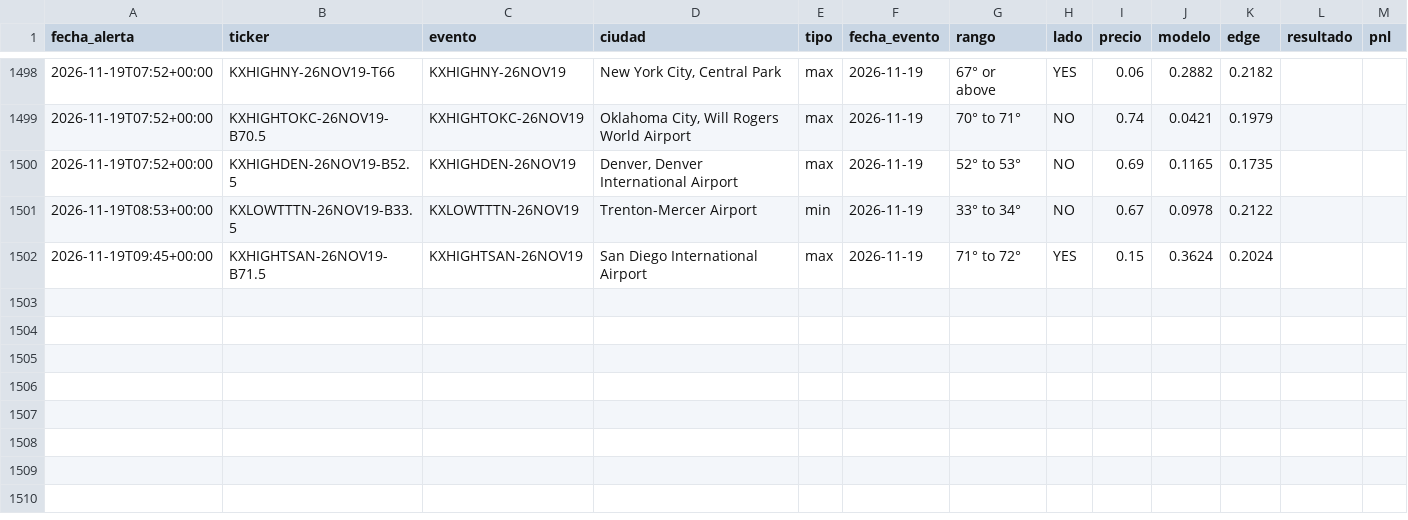
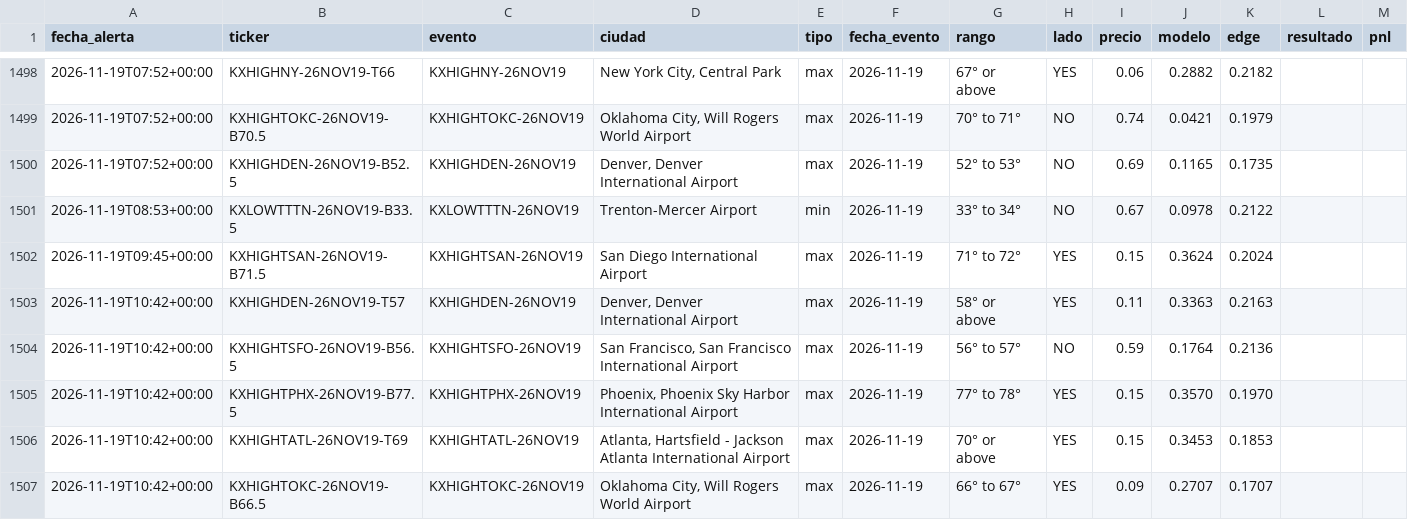
Before and after one commit to juanpablowallstreet-tech/climateradar, a CSV file: estado/alertas.csv, drawn as a sheet; only a part is shown, gaps mark what is left out.

Commit message:
estado radar

```diff
--- a/estado/alertas.csv
+++ b/estado/alertas.csv
@@ -1502 +1502,6 @@ fecha_alerta,ticker,evento,ciudad,tipo,fecha_evento,rango,lado,precio,modelo,edg
 2026-11-19T09:45+00:00,KXHIGHTSAN-26NOV19-B71.5,KXHIGHTSAN-26NOV19,San Diego International Airport,max,2026-11-19,71° to 72°,YES,0.15,0.3624,0.2024,,
+2026-11-19T10:42+00:00,KXHIGHDEN-26NOV19-T57,KXHIGHDEN-26NOV19,"Denver, Denver International Airport",max,2026-11-19,58° or above,YES,0.11,0.3363,0.2163,,
+2026-11-19T10:42+00:00,KXHIGHTSFO-26NOV19-B56.5,KXHIGHTSFO-26NOV19,"San Francisco, San Francisco International Airport",max,2026-11-19,56° to 57°,NO,0.59,0.1764,0.2136,,
+2026-11-19T10:42+00:00,KXHIGHTPHX-26NOV19-B77.5,KXHIGHTPHX-26NOV19,"Phoenix, Phoenix Sky Harbor International Airport",max,2026-11-19,77° to 78°,YES,0.15,0.3570,0.1970,,
+2026-11-19T10:42+00:00,KXHIGHTATL-26NOV19-T69,KXHIGHTATL-26NOV19,"Atlanta, Hartsfield - Jackson Atlanta International Airport",max,2026-11-19,70° or above,YES,0.15,0.3453,0.1853,,
+2026-11-19T10:42+00:00,KXHIGHTOKC-26NOV19-B66.5,KXHIGHTOKC-26NOV19,"Oklahoma City, Will Rogers World Airport",max,2026-11-19,66° to 67°,YES,0.09,0.2707,0.1707,,
```
Also changed, not shown: 1 other file.
